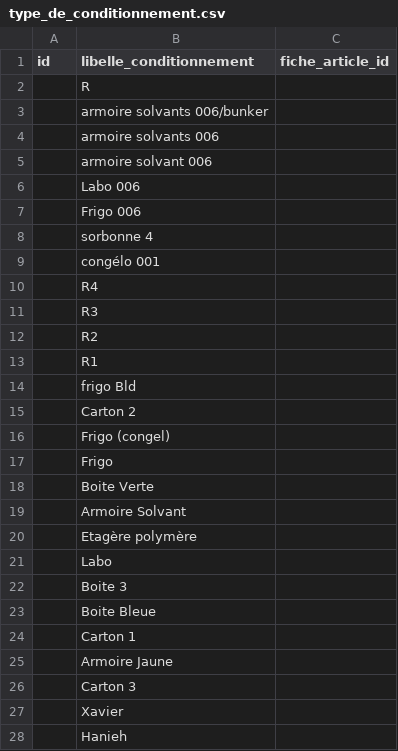
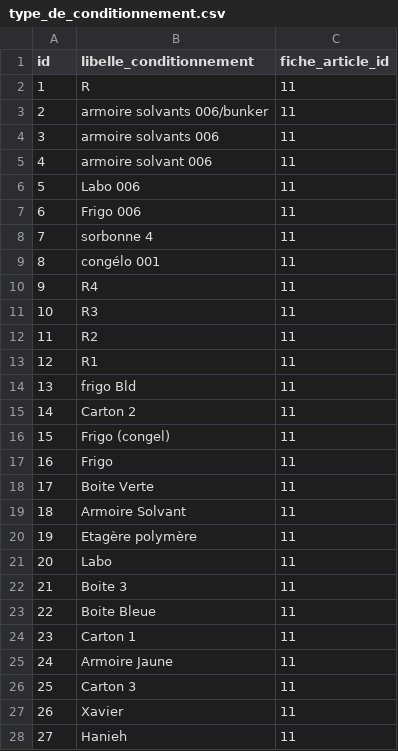
Before and after one commit to Elhadji7104/projetChimie, a CSV file: inventaire/nouvelleBDD/type_de_conditionnement.csv, drawn as a sheet; only a part is shown; the diff covers the shown part only.

```diff
--- a/inventaire/nouvelleBDD/type_de_conditionnement.csv
+++ b/inventaire/nouvelleBDD/type_de_conditionnement.csv
@@ -1,28 +1,28 @@
 id;libelle_conditionnement;fiche_article_id
-;R;
-;armoire solvants 006/bunker;
-;armoire solvants 006;
-;armoire solvant 006;
-;Labo 006;
-;Frigo 006;
-;sorbonne 4;
-;congélo 001;
-;R4;
-;R3;
-;R2;
-;R1;
-;frigo Bld;
-;Carton 2;
-;Frigo (congel);
-;Frigo;
-;Boite Verte;
-;Armoire Solvant;
-;Etagère polymère;
-;Labo;
-;Boite 3;
-;Boite Bleue;
-;Carton 1;
-;Armoire Jaune;
-;Carton 3;
-;Xavier;
-;Hanieh;
+1;R;11
+2;armoire solvants 006/bunker;11
+3;armoire solvants 006;11
+4;armoire solvant 006;11
+5;Labo 006;11
+6;Frigo 006;11
+7;sorbonne 4;11
+8;congélo 001;11
+9;R4;11
+10;R3;11
+11;R2;11
+12;R1;11
+13;frigo Bld;11
+14;Carton 2;11
+15;Frigo (congel);11
+16;Frigo;11
+17;Boite Verte;11
+18;Armoire Solvant;11
+19;Etagère polymère;11
+20;Labo;11
+21;Boite 3;11
+22;Boite Bleue;11
+23;Carton 1;11
+24;Armoire Jaune;11
+25;Carton 3;11
+26;Xavier;11
+27;Hanieh;11
```
Also changed, not shown: 102 edited cells elsewhere in this file, inventaire/nouvelleBDD/fiche_article_fiche_produit_chimique.csv, inventaire/nouvelleBDD/localisation.csv, 5 other files.
